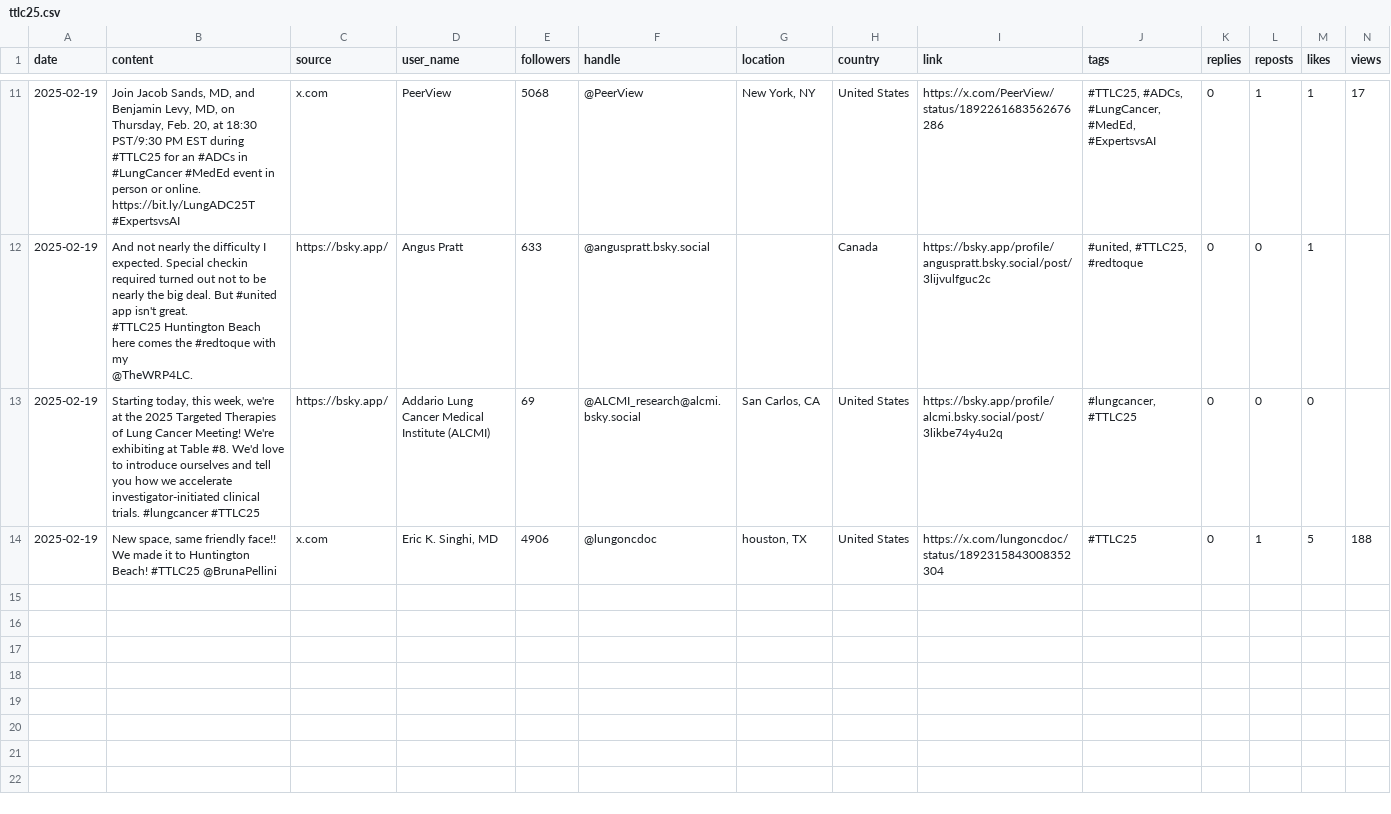
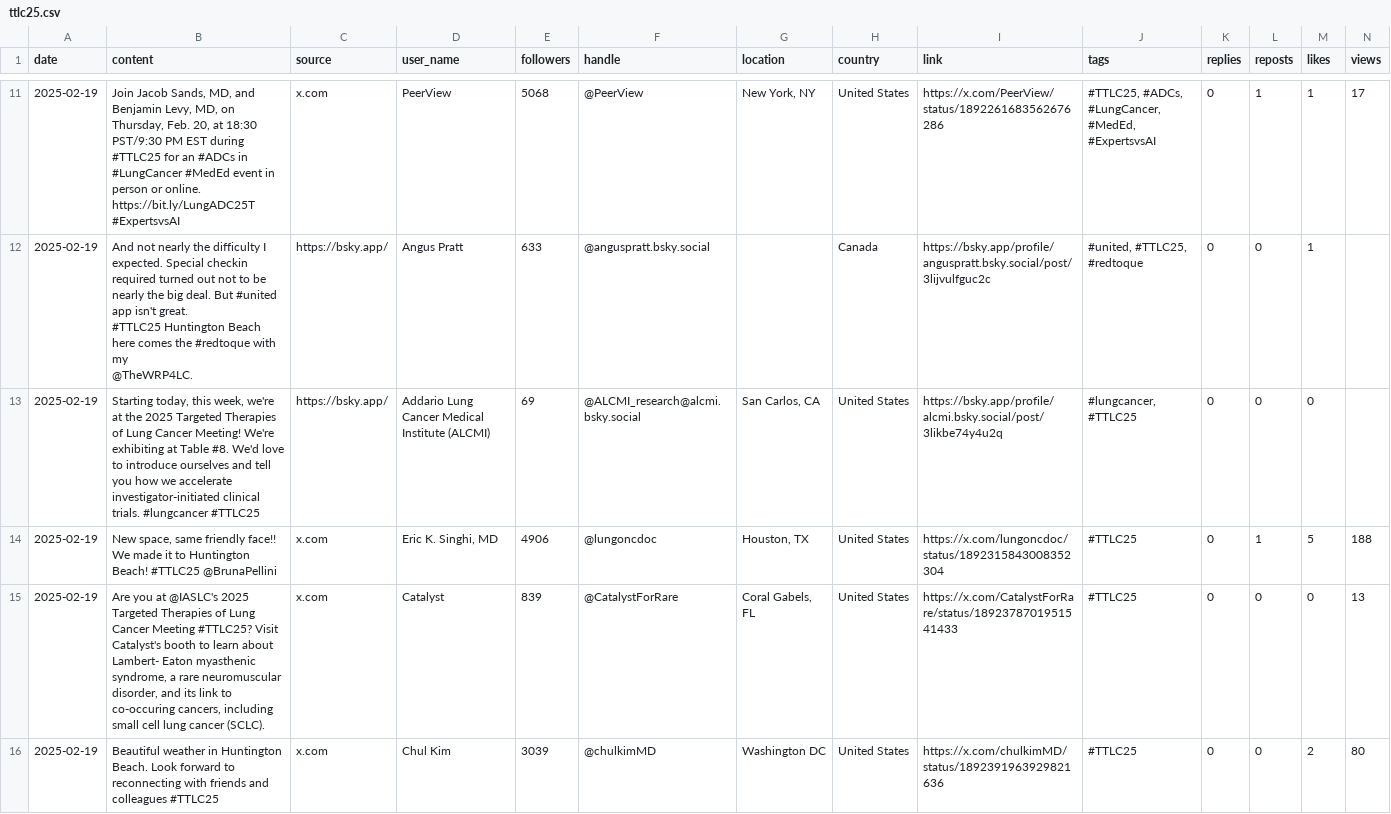
Before and after one commit to zhamza-sorcero/ttlc25, a CSV file: ttlc25.csv, drawn as a sheet; only a part is shown, gaps mark what is left out; rows hold the shown columns only; the diff names each change by its address in the sheet, - before the commit and + after, or states it on an @@ line.

Commit message:
Add files via upload

```diff
--- a/ttlc25.csv
+++ b/ttlc25.csv
-G14 (location): houston, TX
+G14 (location): Houston, TX
+row 15: 2025-02-19 | Are you at @IASLC's 2025 Targeted Therapies of Lung Cancer Meeting #TTLC25? Visit Catalyst's booth to learn about Lambert- Eaton myasthenic syndrome, a rare neuromuscular disorder, and its link to co-occuring cancers, including small cell lung cancer (SCLC). | x.com | Catalyst | 839 | @CatalystForRare | Coral Gabels, FL | United States | https://x.com/CatalystForRare/status/1892378701951541433 | #TTLC25 | 0 | 0 | 0 | 13
+row 16: 2025-02-19 | Beautiful weather in Huntington Beach. Look forward to reconnecting with friends and colleagues #TTLC25 | x.com | Chul Kim | 3039 | @chulkimMD | Washington DC | United States | https://x.com/chulkimMD/status/1892391963929821636 | #TTLC25 | 0 | 0 | 2 | 80
```
